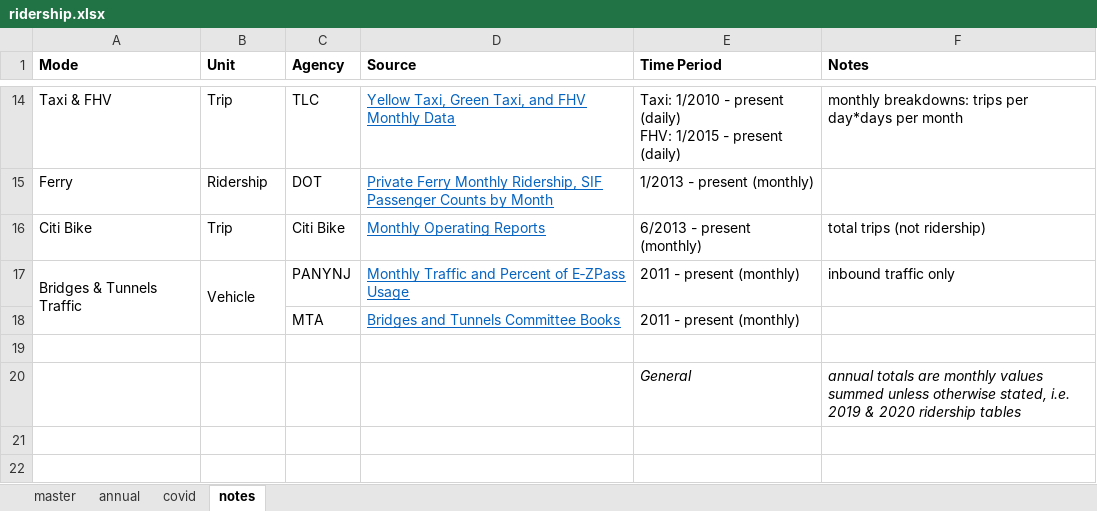
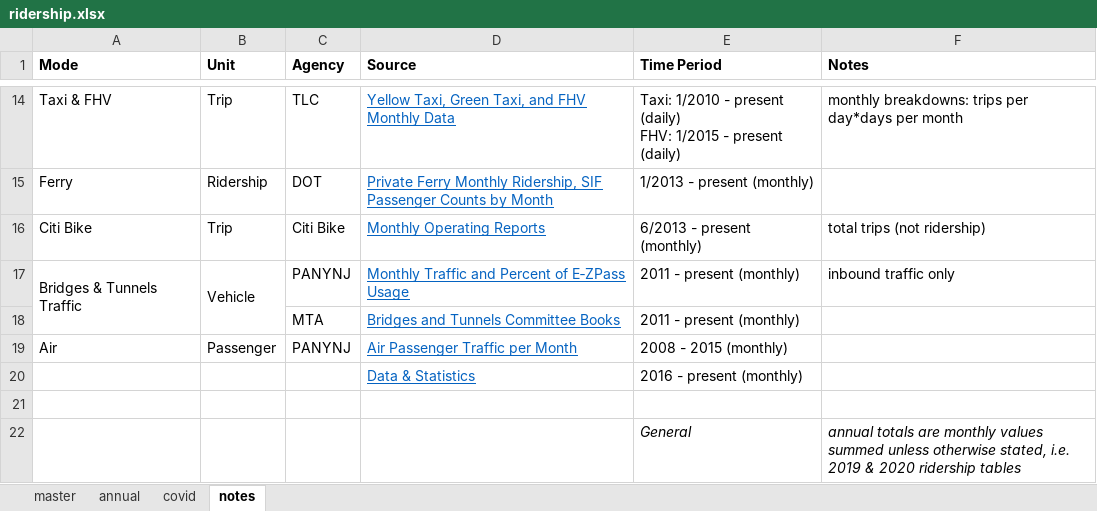
Before and after one commit to NYCPlanning/td-trends, an Excel workbook: all_modes/ridership.xlsx, sheet notes, drawn as a sheet; only a part is shown, gaps mark what is left out; values as stored, in another font and other column widths than the file's, no borders; the diff names each change by its address in the sheet, - before the commit and + after, or states it on an @@ line.

```diff
--- a/all_modes/ridership.xlsx (sheet notes)
+++ b/all_modes/ridership.xlsx (sheet notes)
+row 19: Air | Passenger | PANYNJ | Air Passenger Traffic per Month | 2008 - 2015 (monthly)
+row 20:  |  |  | Data & Statistics | 2016 - present (monthly)
```
Also changed, not shown: sheet master, sheet annual, all_modes/annotations/data_source.xlsx, 3 other files.
